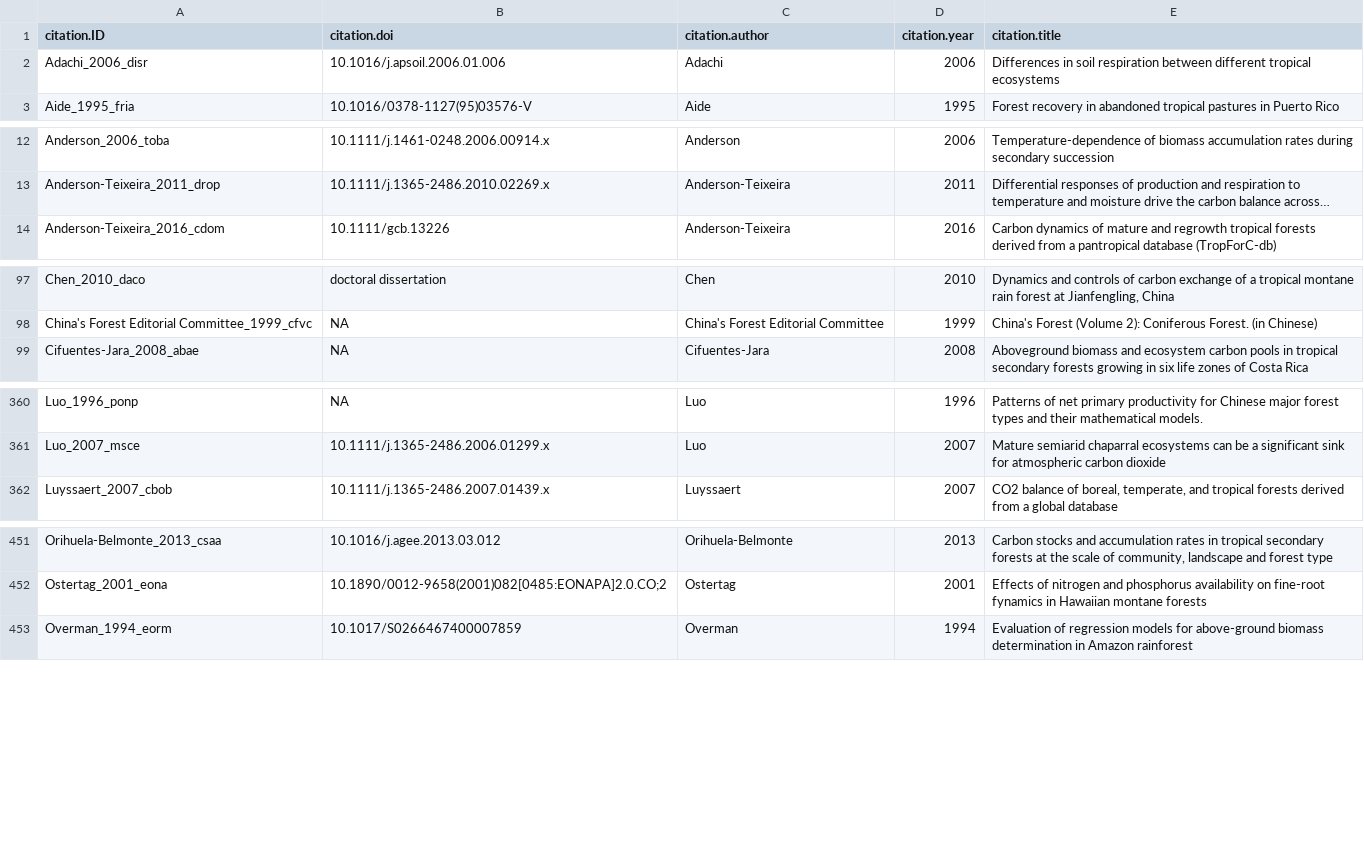
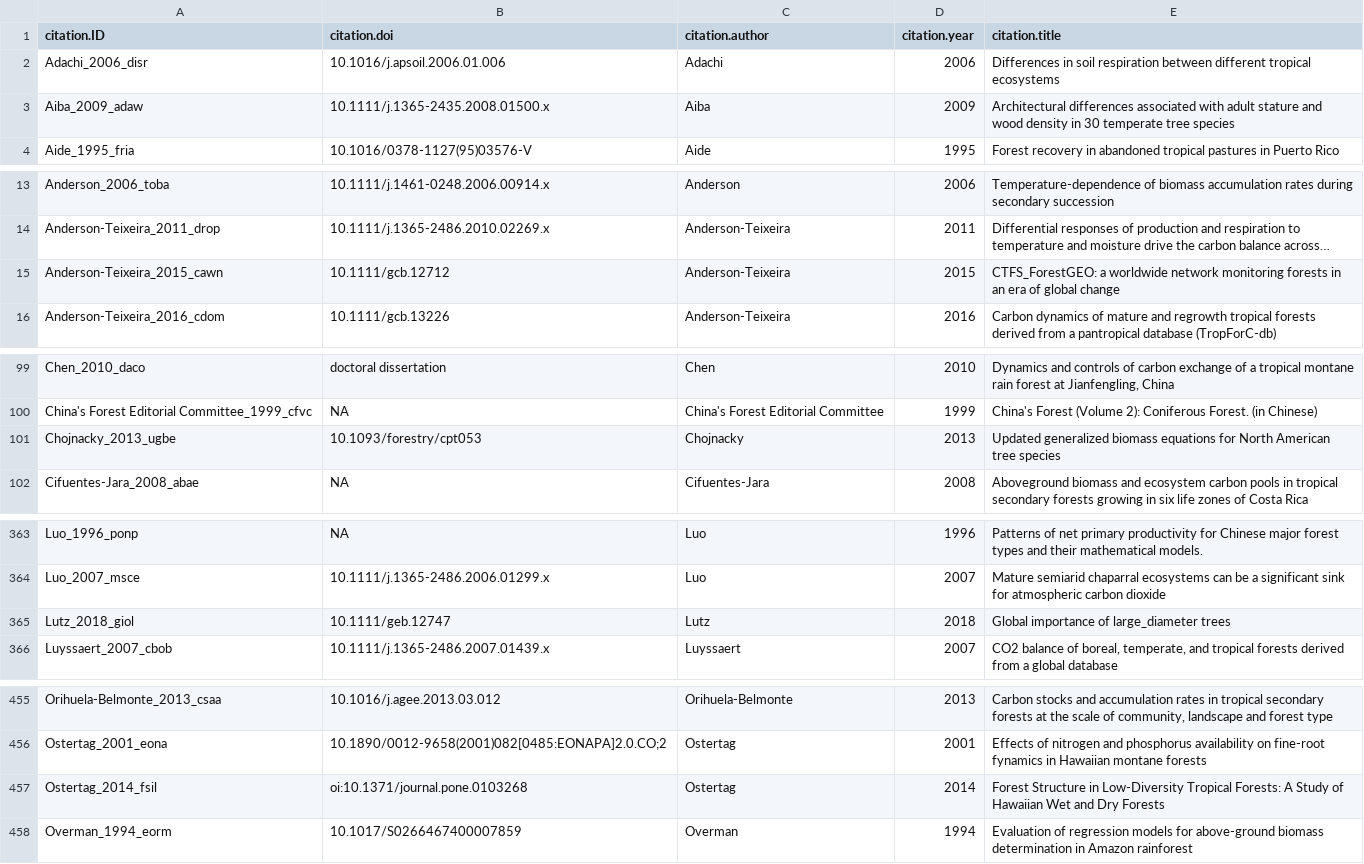
Before and after one commit to forc-db/ForC, a CSV file: data/ForC_citations.csv, drawn as a sheet; only a part is shown, gaps mark what is left out; long unchanged cells end in …; the diff covers the shown part only; the diff names each change by its address in the sheet, - before the commit and + after, or states it on an @@ line.

```diff
--- a/data/ForC_citations.csv
+++ b/data/ForC_citations.csv
+row 3: Aiba_2009_adaw | 10.1111/j.1365-2435.2008.01500.x | Aiba | 2009 | Architectural differences associated with adult stature and wood density in 30 temperate tree species
+row 15: Anderson-Teixeira_2015_cawn | 10.1111/gcb.12712 | Anderson-Teixeira | 2015 | CTFS_ForestGEO: a worldwide network monitoring forests in an era of global change
+row 101: Chojnacky_2013_ugbe | 10.1093/forestry/cpt053 | Chojnacky | 2013 | Updated generalized biomass equations for North American tree species
+row 365: Lutz_2018_giol | 10.1111/geb.12747 | Lutz | 2018 | Global importance of large_diameter trees
+row 457: Ostertag_2014_fsil | oi:10.1371/journal.pone.0103268 | Ostertag | 2014 | Forest Structure in Low-Diversity Tropical Forests: A Study of Hawaiian Wet and Dry Forests
```
Also changed, not shown: 1 added row elsewhere in this file, data/ForC_allometry.csv, data/ForC_methodology.csv, 2 other files.
